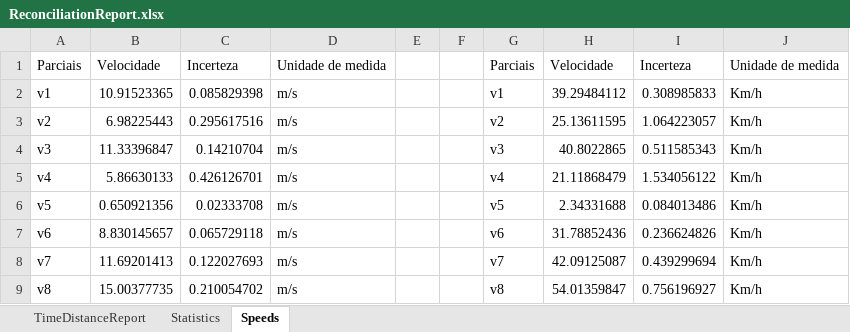
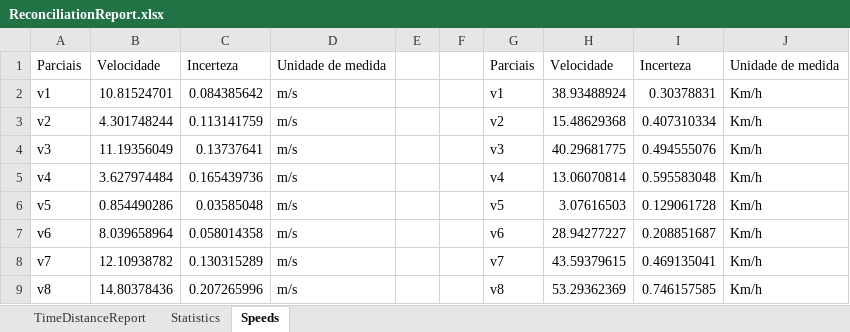
Before and after one commit to MarquinhoCF/Avaliacao_2-Automacao_Avancada, an Excel workbook: ReconciliationReport.xlsx, sheet Speeds, drawn as a sheet; only a part is shown; values as stored, in another font and other column widths than the file's, no borders; the diff covers the shown part only; the diff names each change by its address in the sheet, - before the commit and + after, or states it on an @@ line.

```diff
--- a/ReconciliationReport.xlsx (sheet Speeds)
+++ b/ReconciliationReport.xlsx (sheet Speeds)
-B2: 10.91523365
+B2: 10.81524701
-C2: 0.085829398
+C2: 0.084385642
-H2: 39.29484112
+H2: 38.93488924
-I2: 0.308985833
+I2: 0.30378831
-B3: 6.98225443
+B3: 4.301748244
-C3: 0.295617516
+C3: 0.113141759
-H3: 25.13611595
+H3: 15.48629368
-I3: 1.064223057
+I3: 0.407310334
-B4: 11.33396847
+B4: 11.19356049
-C4: 0.14210704
+C4: 0.13737641
-H4: 40.8022865
+H4: 40.29681775
-I4: 0.511585343
+I4: 0.494555076
-B5: 5.86630133
+B5: 3.627974484
-C5: 0.426126701
+C5: 0.165439736
-H5: 21.11868479
+H5: 13.06070814
-I5: 1.534056122
+I5: 0.595583048
-B6: 0.650921356
+B6: 0.854490286
-C6: 0.02333708
+C6: 0.03585048
-H6: 2.34331688
+H6: 3.07616503
-I6: 0.084013486
+I6: 0.129061728
-B7: 8.830145657
+B7: 8.039658964
-C7: 0.065729118
+C7: 0.058014358
-H7: 31.78852436
+H7: 28.94277227
-I7: 0.236624826
+I7: 0.208851687
-B8: 11.69201413
+B8: 12.10938782
-C8: 0.122027693
+C8: 0.130315289
-H8: 42.09125087
+H8: 43.59379615
-I8: 0.439299694
+I8: 0.469135041
-B9: 15.00377735
+B9: 14.80378436
-C9: 0.210054702
+C9: 0.207265996
-H9: 54.01359847
+H9: 53.29362369
-I9: 0.756196927
+I9: 0.746157585
```
Also changed, not shown: 24 edited cells elsewhere in this sheet, sheet Statistics, 6 other files.
